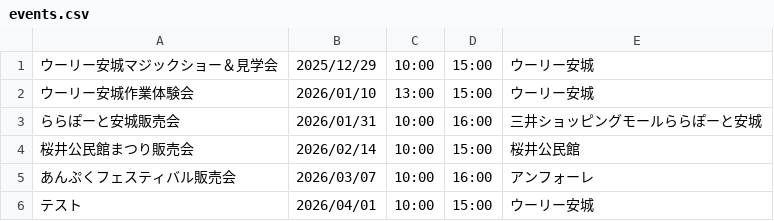
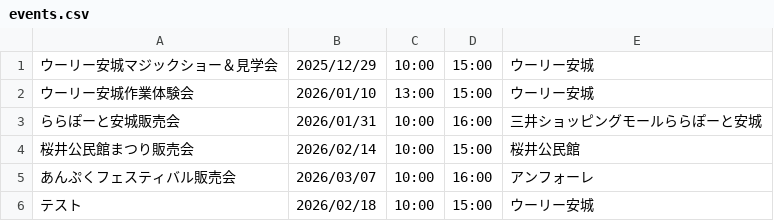
Before and after one commit to wooolyanjo-ops/woooly-event-site, a CSV file: events.csv, drawn as a sheet.

Commit message:
Streamlitからの自動更新

```diff
--- a/events.csv
+++ b/events.csv
@@ -5,2 +5,2 @@
 あんぷくフェスティバル販売会,2026/03/07,10:00,16:00,アンフォーレ
-テスト,2026/04/01,10:00,15:00,ウーリー安城
+テスト,2026/02/18,10:00,15:00,ウーリー安城
```
